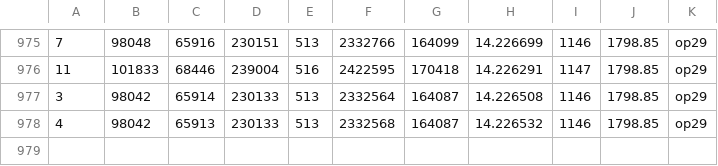
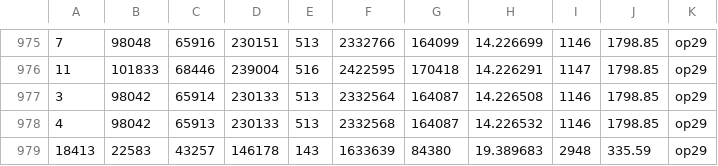
Before and after one commit to Gy-Hu/E-Syn, a CSV file: total.csv, drawn as a sheet; only a part is shown, gaps mark what is left out.

```diff
--- a/total.csv
+++ b/total.csv
@@ -978 +978,2 @@
 4,98042,65913,230133,513,2332568,164087,14.226532,1146,1798.85,op29
+18413,22583,43257,146178,143,1633639,84380,19.389683,2948,335.59,op29
```
Also changed, not shown: graph_info/out_graph_info.csv, sorted_area.csv, 9 other files.
